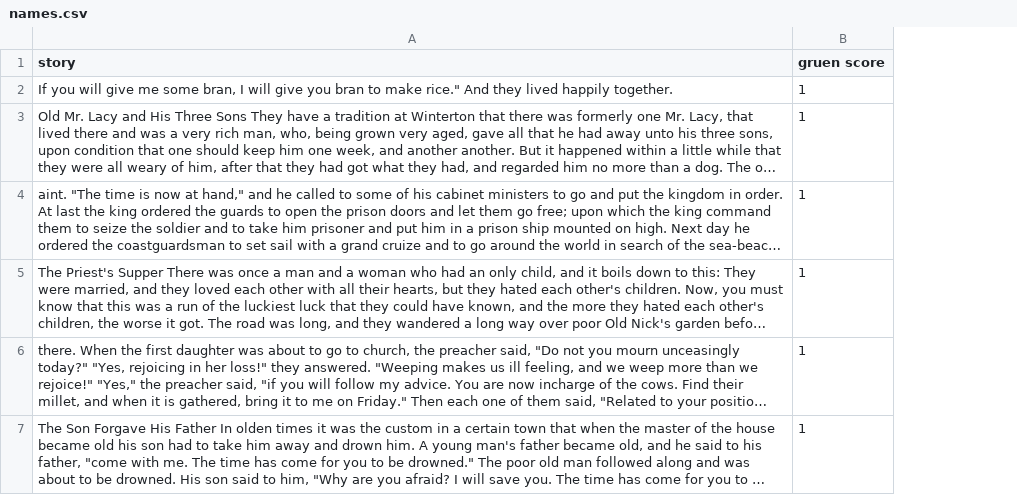
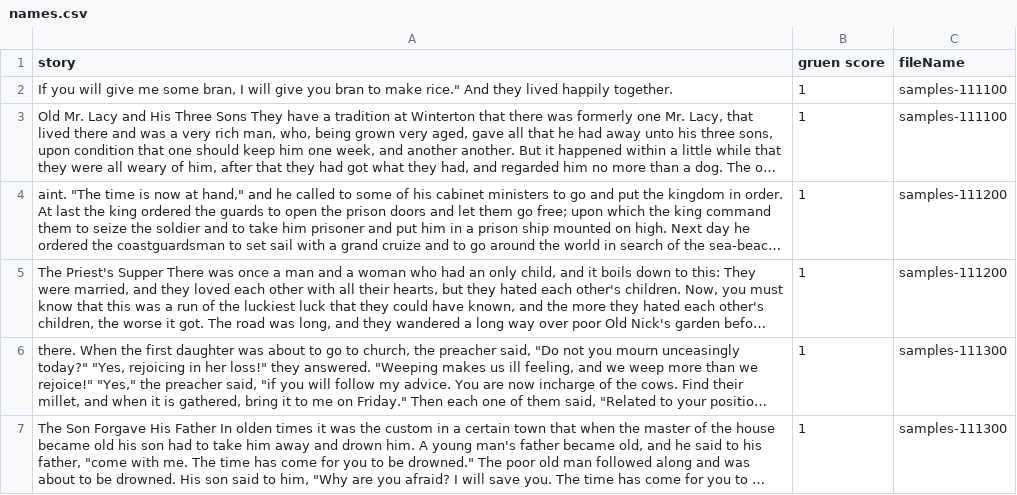
Before and after one commit to stephaniebamerico/GRUEN, a CSV file: names.csv, drawn as a sheet; long unchanged cells end in …; the diff names each change by its address in the sheet, - before the commit and + after, or states it on an @@ line.

Commit message:
display file name

```diff
--- a/names.csv
+++ b/names.csv
+column C (fileName), rows 2-7: samples-111100 | samples-111100 | samples-111200 | samples-111200 | samples-111300 | samples-111300
```
Also changed, not shown: 1 other file.
